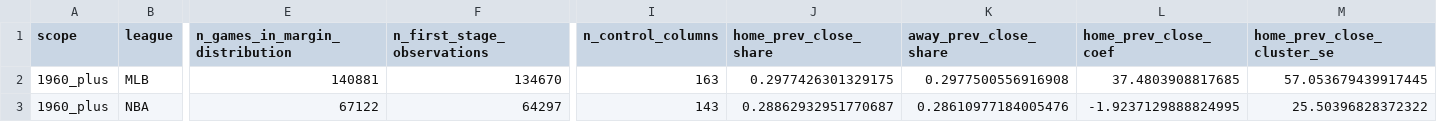
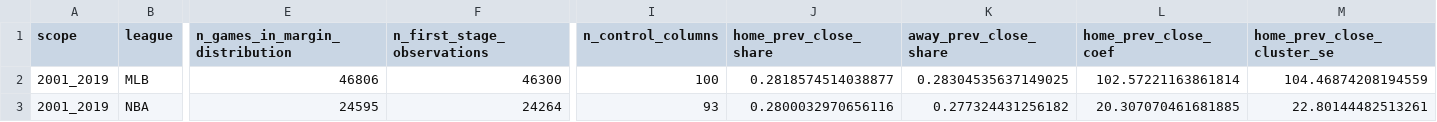
Before and after one commit to AdenDiaz/ECON521-Project, a CSV file: results/first_stage/selected_first_stage.csv, drawn as a sheet; only a part is shown, gaps mark what is left out; the diff covers the shown part only; the diff names each change by its address in the sheet, - before the commit and + after, or states it on an @@ line.

Commit message:
Align first-stage analysis to NFL coverage window

```diff
--- a/results/first_stage/selected_first_stage.csv
+++ b/results/first_stage/selected_first_stage.csv
-A2:A3 (scope): 1960_plus
+A2:A3 (scope): 2001_2019
-E2 (n_games_in_margin_distribution): 140881
+E2 (n_games_in_margin_distribution): 46806
-F2 (n_first_stage_observations): 134670
+F2 (n_first_stage_observations): 46300
-I2 (n_control_columns): 163
+I2 (n_control_columns): 100
-J2 (home_prev_close_share): 0.2977426301329175
+J2 (home_prev_close_share): 0.2818574514038877
-K2 (away_prev_close_share): 0.2977500556916908
+K2 (away_prev_close_share): 0.28304535637149025
-L2 (home_prev_close_coef): 37.4803908817685
+L2 (home_prev_close_coef): 102.57221163861814
-M2 (home_prev_close_cluster_se): 57.053679439917445
+M2 (home_prev_close_cluster_se): 104.46874208194559
-E3 (n_games_in_margin_distribution): 67122
+E3 (n_games_in_margin_distribution): 24595
-F3 (n_first_stage_observations): 64297
+F3 (n_first_stage_observations): 24264
-I3 (n_control_columns): 143
+I3 (n_control_columns): 93
-J3 (home_prev_close_share): 0.28862932951770687
+J3 (home_prev_close_share): 0.2800032970656116
-K3 (away_prev_close_share): 0.28610977184005476
+K3 (away_prev_close_share): 0.277324431256182
-L3 (home_prev_close_coef): -1.9237129888824995
+L3 (home_prev_close_coef): 20.307070461681885
-M3 (home_prev_close_cluster_se): 25.50396828372322
+M3 (home_prev_close_cluster_se): 22.80144482513261
```
Also changed, not shown: 23 edited cells elsewhere in this file, results/first_stage/selected_thresholds.csv, 9 other files.
